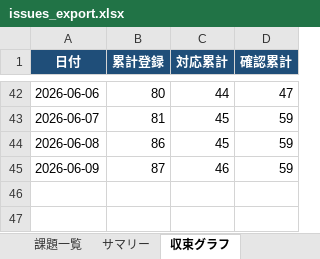
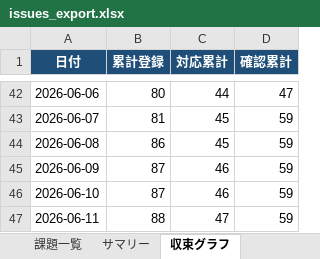
Before and after one commit to JJ1XGO/findsummits, an Excel workbook: mgmt/tracker/reports/issues_export.xlsx, sheet 収束グラフ, drawn as a sheet; only a part is shown, gaps mark what is left out; values as stored, in another font and other column widths than the file's, no borders; charts and pictures not drawn; the diff names each change by its address in the sheet, - before the commit and + after, or states it on an @@ line.

```diff
--- a/mgmt/tracker/reports/issues_export.xlsx (sheet 収束グラフ)
+++ b/mgmt/tracker/reports/issues_export.xlsx (sheet 収束グラフ)
+row 46: 2026-06-10 | 87 | 46 | 59
+row 47: 2026-06-11 | 88 | 47 | 59
```
Also changed, not shown: sheet 課題一覧, sheet サマリー, charts or pictures.
